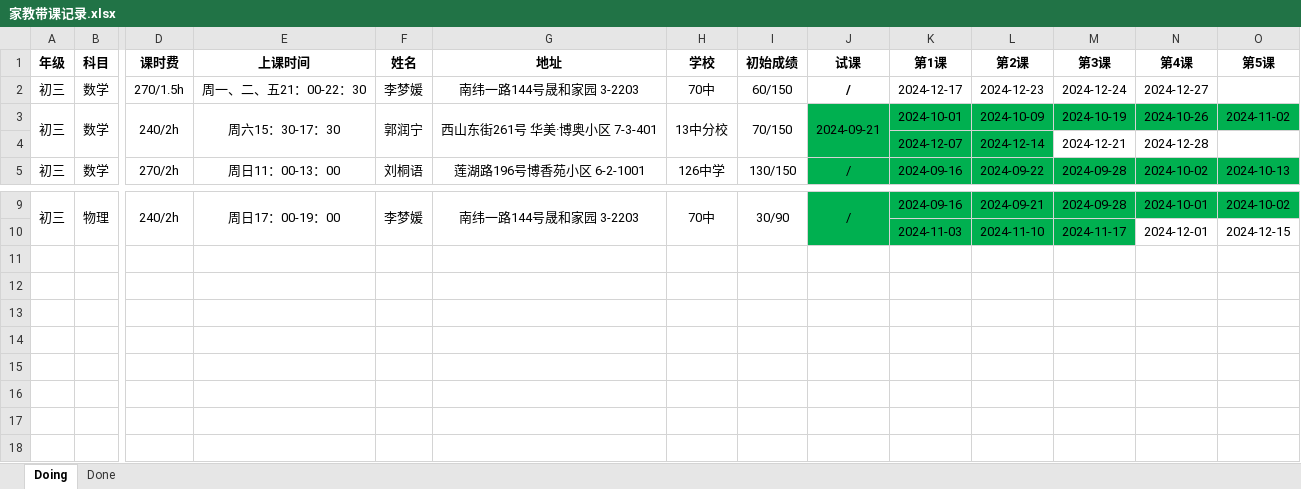
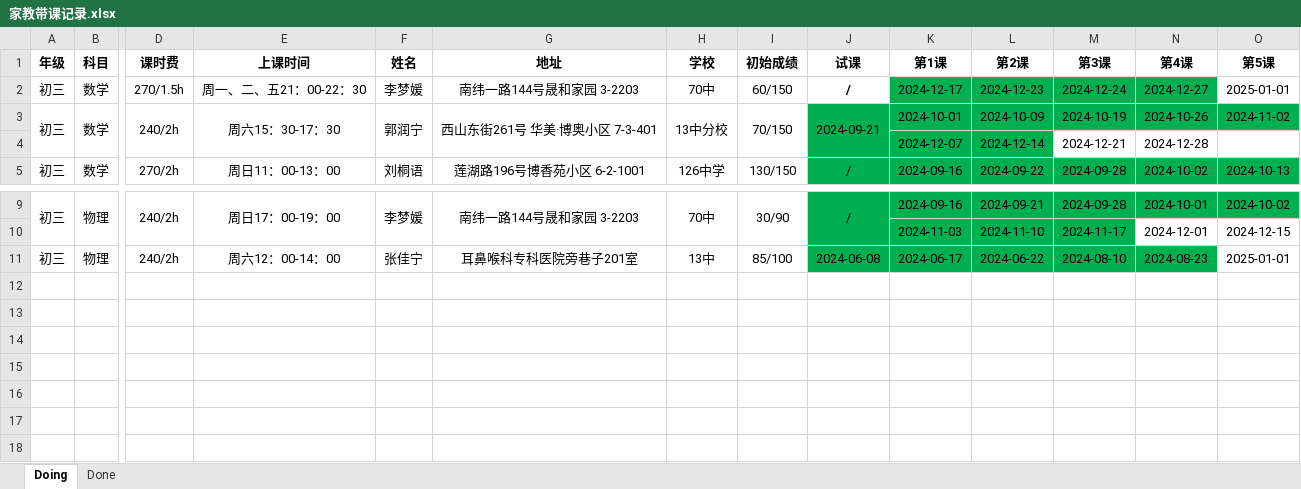
Before and after one commit to think2times/Fastrack, an Excel workbook: Sideline/家教带课记录.xlsx, sheet Doing, drawn as a sheet; only a part is shown, gaps mark what is left out; the shorter side is filled out with more unchanged rows; values as stored, in another font and other column widths than the file's, no borders; rows hold the shown columns only; the diff names each change by its address in the sheet, - before the commit and + after, or states it on an @@ line.

```diff
--- a/Sideline/家教带课记录.xlsx (sheet Doing)
+++ b/Sideline/家教带课记录.xlsx (sheet Doing)
-K2:N2 fill: none
+K2:N2 fill: #00B050
-O2 (第5课): (empty)
+O2 (第5课): 2025-01-01
+row 11: 初三 | 物理 | 240/2h | 周六12：00-14：00 | 张佳宁 | 耳鼻喉科专科医院旁巷子201室 | 13中 | 85/100 | 2024-06-08 | 2024-06-17 | 2024-06-22 | 2024-08-10 | 2024-08-23 | 2025-01-01
```
Also changed, not shown: sheet Done, 5 other files.
